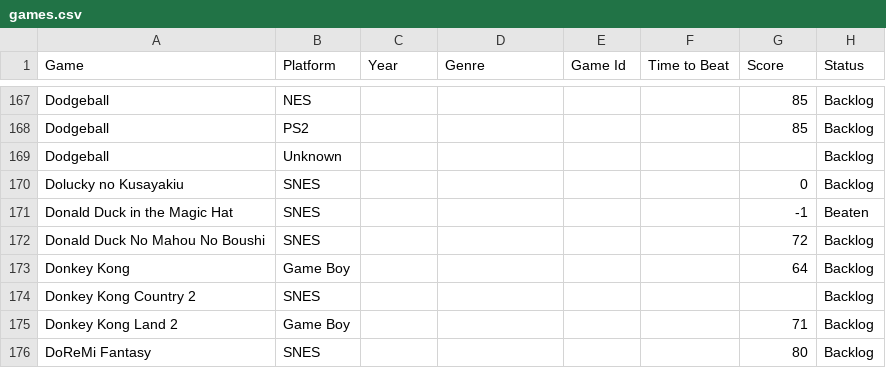
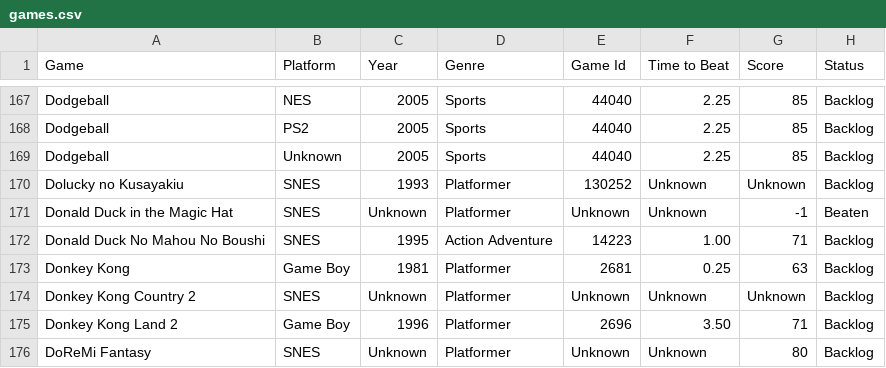
Before and after one commit to alexguimenti/HowLongToBeat, a CSV file: games.csv, drawn as a sheet; only a part is shown, gaps mark what is left out; the diff covers the shown part only; the diff names each change by its address in the sheet, - before the commit and + after, or states it on an @@ line.

Commit message:
feat: Implement unified game data caching for genres and HLTB information, and update games.csv with fetched data.

```diff
--- a/games.csv
+++ b/games.csv
-C167:C169 (Year): (empty)
+C167:C169 (Year): 2005
-D167:D169 (Genre): (empty)
+D167:D169 (Genre): Sports
-E167:E169 (Game Id): (empty)
+E167:E169 (Game Id): 44040
-F167:F169 (Time to Beat): (empty)
+F167:F169 (Time to Beat): 2.25
-G169 (Score): (empty)
+G169 (Score): 85
-C170 (Year): (empty)
+C170 (Year): 1993
-D170:D171 (Genre): (empty)
+D170:D171 (Genre): Platformer
-E170 (Game Id): (empty)
+E170 (Game Id): 130252
-F170:F171 (Time to Beat): (empty)
+F170:F171 (Time to Beat): Unknown
-G170 (Score): 0
+G170 (Score): Unknown
-C171 (Year): (empty)
+C171 (Year): Unknown
-E171 (Game Id): (empty)
+E171 (Game Id): Unknown
-C172 (Year): (empty)
+C172 (Year): 1995
-D172 (Genre): (empty)
+D172 (Genre): Action Adventure
-E172 (Game Id): (empty)
+E172 (Game Id): 14223
-F172 (Time to Beat): (empty)
+F172 (Time to Beat): 1.00
-G172 (Score): 72
+G172 (Score): 71
-C173 (Year): (empty)
+C173 (Year): 1981
-D173:D176 (Genre): (empty)
+D173:D176 (Genre): Platformer
-E173 (Game Id): (empty)
+E173 (Game Id): 2681
-F173 (Time to Beat): (empty)
+F173 (Time to Beat): 0.25
-G173 (Score): 64
+G173 (Score): 63
-C174 (Year): (empty)
+C174 (Year): Unknown
-E174 (Game Id): (empty)
+E174 (Game Id): Unknown
-F174 (Time to Beat): (empty)
+F174 (Time to Beat): Unknown
-G174 (Score): (empty)
+G174 (Score): Unknown
-C175 (Year): (empty)
+C175 (Year): 1996
-E175 (Game Id): (empty)
+E175 (Game Id): 2696
-F175 (Time to Beat): (empty)
+F175 (Time to Beat): 3.50
-C176 (Year): (empty)
+C176 (Year): Unknown
-E176 (Game Id): (empty)
+E176 (Game Id): Unknown
-F176 (Time to Beat): (empty)
+F176 (Time to Beat): Unknown
```
Also changed, not shown: 2 added rows, 2 removed rows and 122 edited cells elsewhere in this file, 2 other files.
